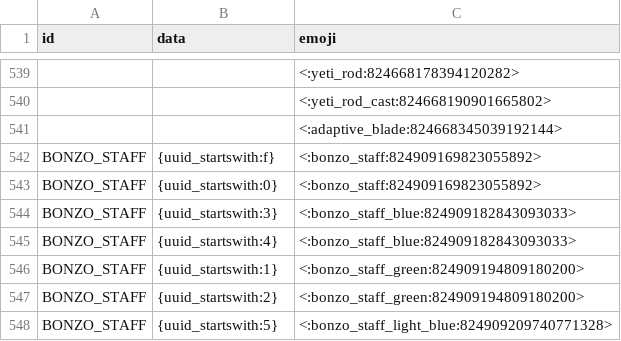
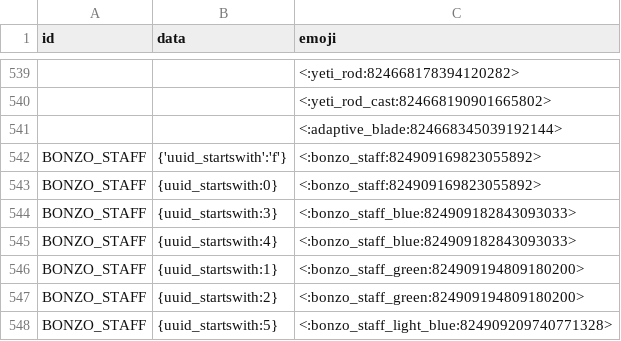
Before and after one commit to prism4291/item-emoji-list, a CSV file: data.csv, drawn as a sheet; only a part is shown, gaps mark what is left out; the diff names each change by its address in the sheet, - before the commit and + after, or states it on an @@ line.

Commit message:
Update data.csv

```diff
--- a/data.csv
+++ b/data.csv
-B542 (data): {uuid_startswith:f}
+B542 (data): {'uuid_startswith':'f'}
```
